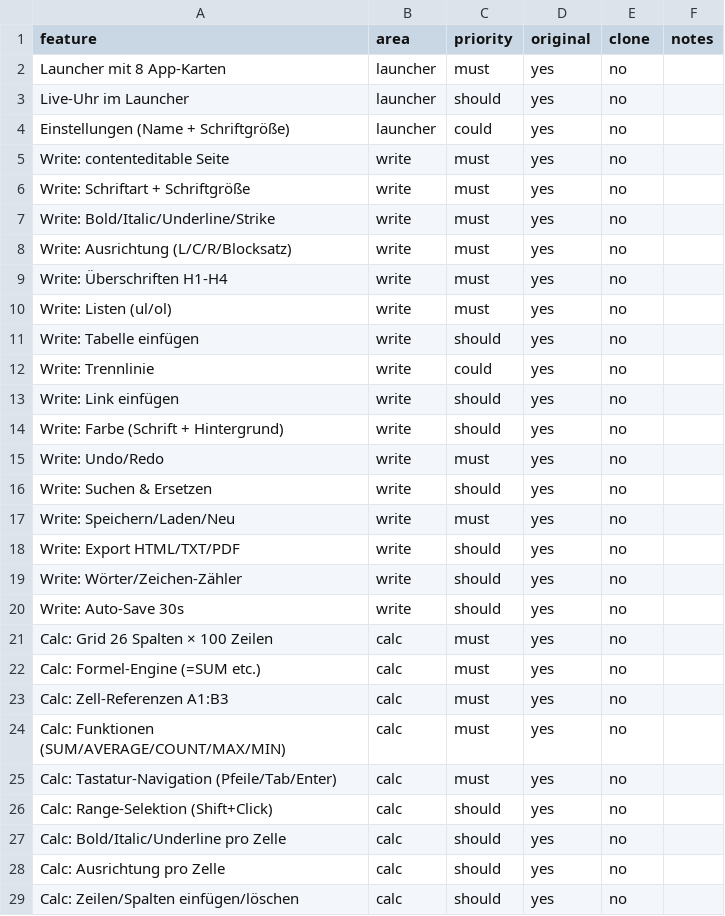
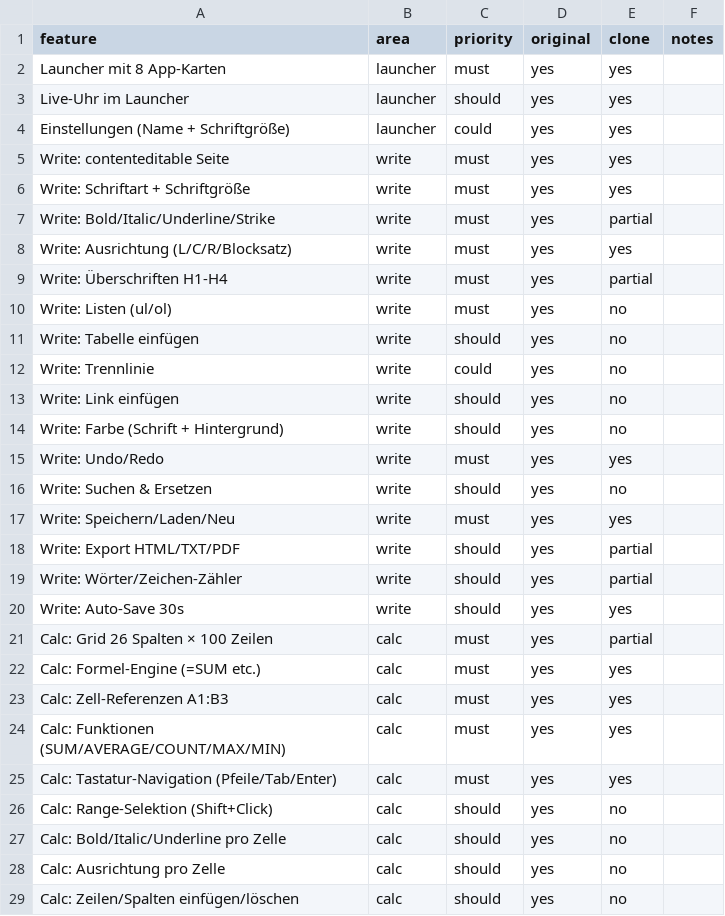
Before and after one commit to sunniboi/Jarvis-Office, a CSV file: replica/features.csv, drawn as a sheet; only a part is shown; the diff covers the shown part only.

```diff
--- a/replica/features.csv
+++ b/replica/features.csv
@@ -1,10 +1,10 @@
 feature,area,priority,original,clone,notes
-Launcher mit 8 App-Karten,launcher,must,yes,no,
-Live-Uhr im Launcher,launcher,should,yes,no,
-Einstellungen (Name + Schriftgröße),launcher,could,yes,no,
-Write: contenteditable Seite,write,must,yes,no,
-Write: Schriftart + Schriftgröße,write,must,yes,no,
-Write: Bold/Italic/Underline/Strike,write,must,yes,no,
-Write: Ausrichtung (L/C/R/Blocksatz),write,must,yes,no,
-Write: Überschriften H1-H4,write,must,yes,no,
+Launcher mit 8 App-Karten,launcher,must,yes,yes,
+Live-Uhr im Launcher,launcher,should,yes,yes,
+Einstellungen (Name + Schriftgröße),launcher,could,yes,yes,
+Write: contenteditable Seite,write,must,yes,yes,
+Write: Schriftart + Schriftgröße,write,must,yes,yes,
+Write: Bold/Italic/Underline/Strike,write,must,yes,partial,
+Write: Ausrichtung (L/C/R/Blocksatz),write,must,yes,yes,
+Write: Überschriften H1-H4,write,must,yes,partial,
 Write: Listen (ul/ol),write,must,yes,no,
@@ -14,13 +14,13 @@ Write: Link einfügen,write,should,yes,no,
 Write: Farbe (Schrift + Hintergrund),write,should,yes,no,
-Write: Undo/Redo,write,must,yes,no,
+Write: Undo/Redo,write,must,yes,yes,
 Write: Suchen & Ersetzen,write,should,yes,no,
-Write: Speichern/Laden/Neu,write,must,yes,no,
-Write: Export HTML/TXT/PDF,write,should,yes,no,
-Write: Wörter/Zeichen-Zähler,write,should,yes,no,
-Write: Auto-Save 30s,write,should,yes,no,
-Calc: Grid 26 Spalten × 100 Zeilen,calc,must,yes,no,
-Calc: Formel-Engine (=SUM etc.),calc,must,yes,no,
-Calc: Zell-Referenzen A1:B3,calc,must,yes,no,
-Calc: Funktionen (SUM/AVERAGE/COUNT/MAX/MIN),calc,must,yes,no,
-Calc: Tastatur-Navigation (Pfeile/Tab/Enter),calc,must,yes,no,
+Write: Speichern/Laden/Neu,write,must,yes,yes,
+Write: Export HTML/TXT/PDF,write,should,yes,partial,
+Write: Wörter/Zeichen-Zähler,write,should,yes,partial,
+Write: Auto-Save 30s,write,should,yes,yes,
+Calc: Grid 26 Spalten × 100 Zeilen,calc,must,yes,partial,
+Calc: Formel-Engine (=SUM etc.),calc,must,yes,yes,
+Calc: Zell-Referenzen A1:B3,calc,must,yes,yes,
+Calc: Funktionen (SUM/AVERAGE/COUNT/MAX/MIN),calc,must,yes,yes,
+Calc: Tastatur-Navigation (Pfeile/Tab/Enter),calc,must,yes,yes,
 Calc: Range-Selektion (Shift+Click),calc,should,yes,no,
```
Also changed, not shown: 32 edited cells elsewhere in this file, 1 other file.
